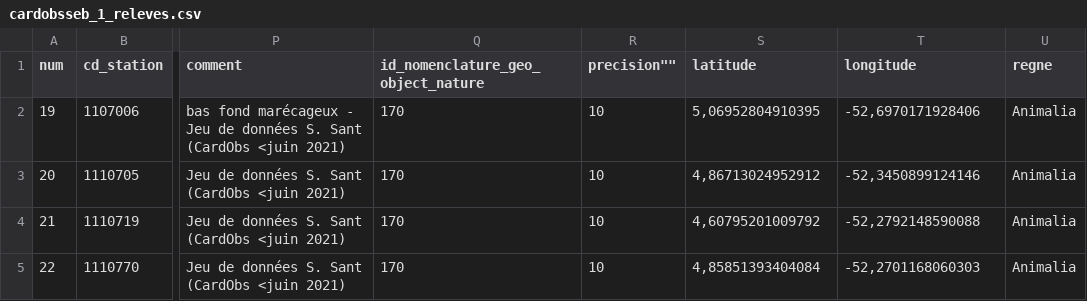
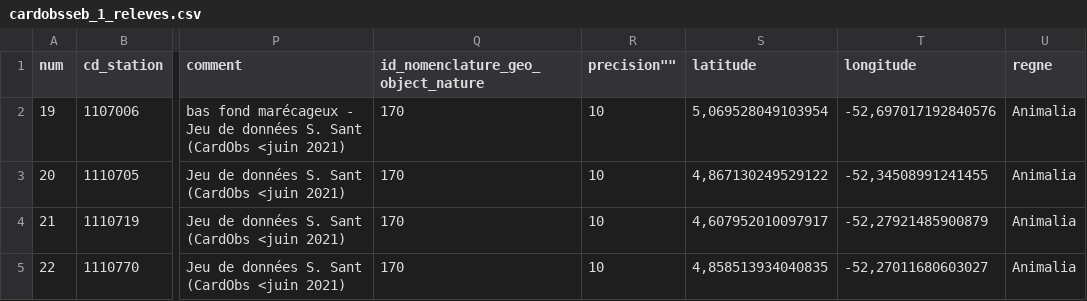
Before and after one commit to PnX-SI/Ressources-techniques, a CSV file: GeoNature/PNX/process/pag/integration_data/cardobsseb_1_releves.csv, drawn as a sheet; only a part is shown, gaps mark what is left out; the diff covers the shown part only; the diff names each change by its address in the sheet, - before the commit and + after, or states it on an @@ line.

```diff
--- a/GeoNature/PNX/process/pag/integration_data/cardobsseb_1_releves.csv
+++ b/GeoNature/PNX/process/pag/integration_data/cardobsseb_1_releves.csv
-S2 (latitude): 5,06952804910395
+S2 (latitude): 5,069528049103954
-T2 (longitude): -52,6970171928406
+T2 (longitude): -52,697017192840576
-S3 (latitude): 4,86713024952912
+S3 (latitude): 4,867130249529122
-T3 (longitude): -52,3450899124146
+T3 (longitude): -52,34508991241455
-S4 (latitude): 4,60795201009792
+S4 (latitude): 4,607952010097917
-T4 (longitude): -52,2792148590088
+T4 (longitude): -52,27921485900879
-S5 (latitude): 4,85851393404084
+S5 (latitude): 4,858513934040835
-T5 (longitude): -52,2701168060303
+T5 (longitude): -52,27011680603027
```
Also changed, not shown: 60 edited cells elsewhere in this file, 7 other files.
